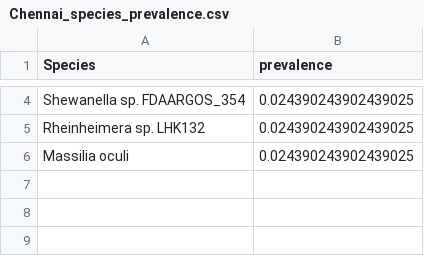
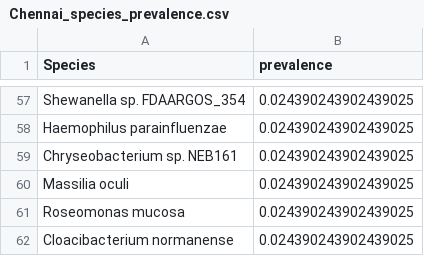
Before and after one commit to IBSE-IITM/MetaSUB-CMRL, a CSV file: results/microbial_signatures/01/Chennai_species_prevalence.csv, drawn as a sheet; only a part is shown, gaps mark what is left out; addresses are those after the commit; the diff covers the shown part only; the diff names each change by its address in the sheet, - before the commit and + after, or states it on an @@ line.

```diff
--- a/results/microbial_signatures/01/Chennai_species_prevalence.csv
+++ b/results/microbial_signatures/01/Chennai_species_prevalence.csv
-A58 (Species): Rheinheimera sp. LHK132
+A58 (Species): Haemophilus parainfluenzae
+row 59: Chryseobacterium sp. NEB161 | 0.024390243902439025
+row 61: Roseomonas mucosa | 0.024390243902439025
+row 62: Cloacibacterium normanense | 0.024390243902439025
```
Also changed, not shown: 53 added rows and 2 edited cells elsewhere in this file, 9 other files.
